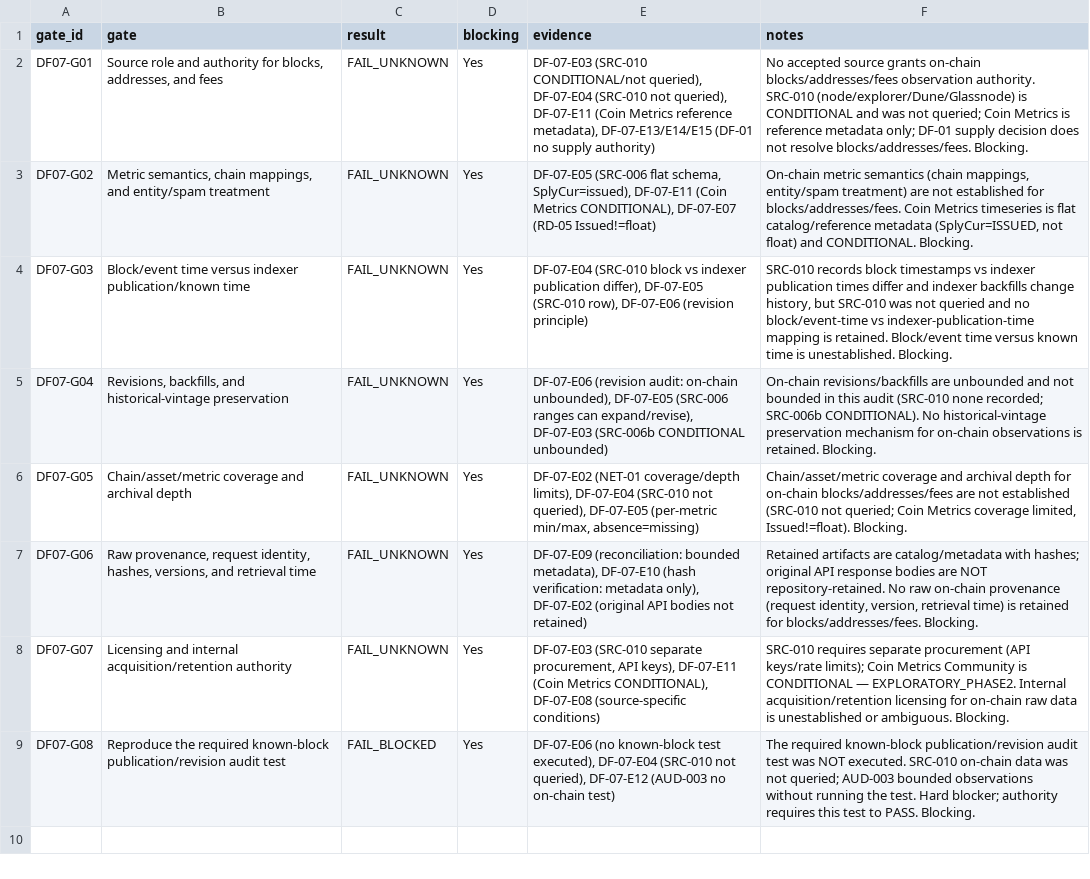
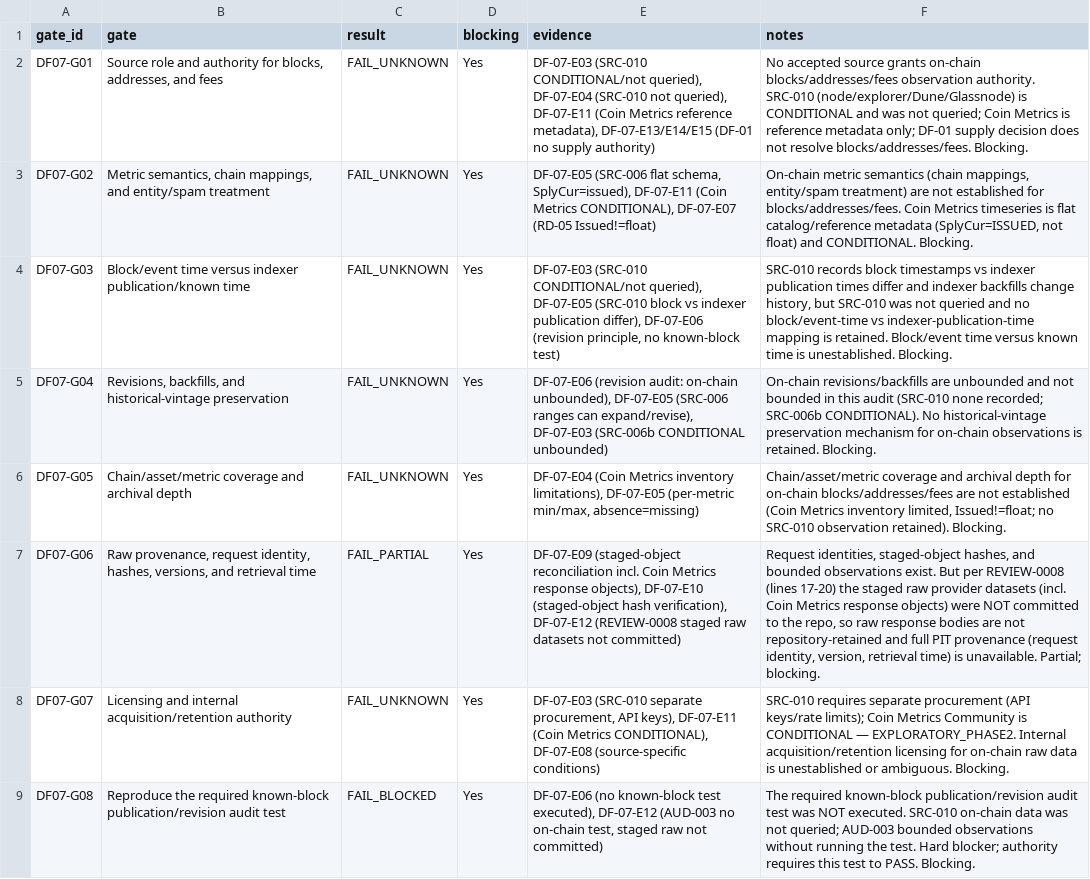
Before and after one commit to larslarsen/Crypto-Multifactor-Bot, a CSV file: research/df_07/decision_matrix.csv, drawn as a sheet; the diff names each change by its address in the sheet, - before the commit and + after, or states it on an @@ line.

```diff
--- a/research/df_07/decision_matrix.csv
+++ b/research/df_07/decision_matrix.csv
-E4 (evidence): DF-07-E04 (SRC-010 block vs indexer publication differ), DF-07-E05 (SRC-010 row), DF-07-E06 (revision principle)
+E4 (evidence): DF-07-E03 (SRC-010 CONDITIONAL/not queried), DF-07-E05 (SRC-010 block vs indexer publication differ), DF-07-E06 (revision principle, no known-block test)
-E6 (evidence): DF-07-E02 (NET-01 coverage/depth limits), DF-07-E04 (SRC-010 not queried), DF-07-E05 (per-metric…
+E6 (evidence): DF-07-E04 (Coin Metrics inventory limitations), DF-07-E05 (per-metric…
-F6 (notes): …not established (SRC-010 not queried; Coin Metrics coverage limited, Issued!=float). Blocking.
+F6 (notes): …not established (Coin Metrics inventory limited, Issued!=float; no SRC-010 observation retained). Blocking.
-C7 (result): FAIL_UNKNOWN
+C7 (result): FAIL_PARTIAL
-E7 (evidence): DF-07-E09 (reconciliation: bounded metadata), DF-07-E10 (hash verification: metadata only), DF-07-E02 (original API bodies not retained)
+E7 (evidence): DF-07-E09 (staged-object reconciliation incl. Coin Metrics response objects), DF-07-E10 (staged-object hash verification), DF-07-E12 (REVIEW-0008 staged raw datasets not committed)
-F7 (notes): Retained artifacts are catalog/metadata with hashes; original API response bodies are NOT repository-retained. No raw on-chain provenance (request identity, version, retrieval time) is retained for blocks/addresses/fees. Blocking.
+F7 (notes): Request identities, staged-object hashes, and bounded observations exist. But per REVIEW-0008 (lines 17-20) the staged raw provider datasets (incl. Coin Metrics response objects) were NOT committed to the repo, so raw response bodies are not repository-retained and full PIT provenance (request identity, version, retrieval time) is unavailable. Partial; blocking.
-E9 (evidence): …test executed), DF-07-E04 (SRC-010 not queried), DF-07-E12 (AUD-003 no on-chain test)
+E9 (evidence): …test executed), DF-07-E12 (AUD-003 no on-chain test, staged raw not committed)
```
Also changed, not shown: research/df_07/EVIDENCE_REGISTER.csv, 6 other files.
